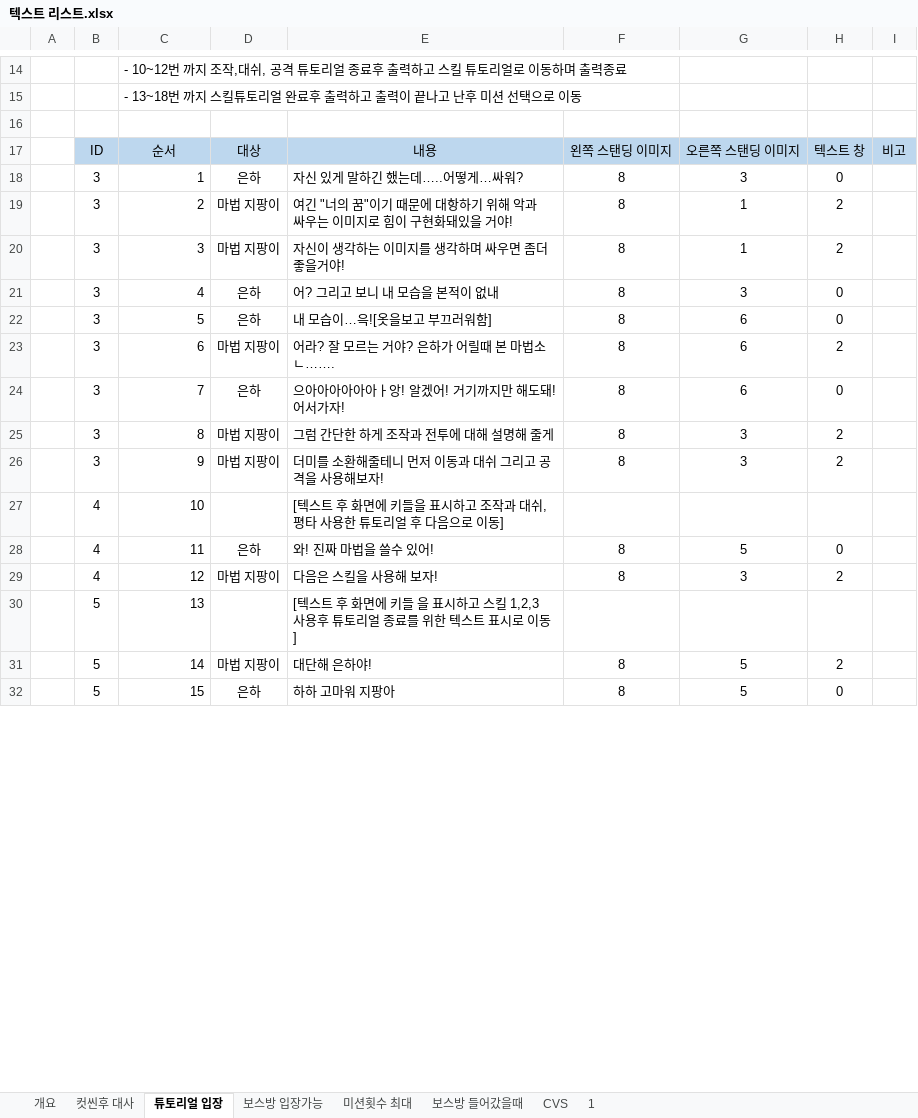
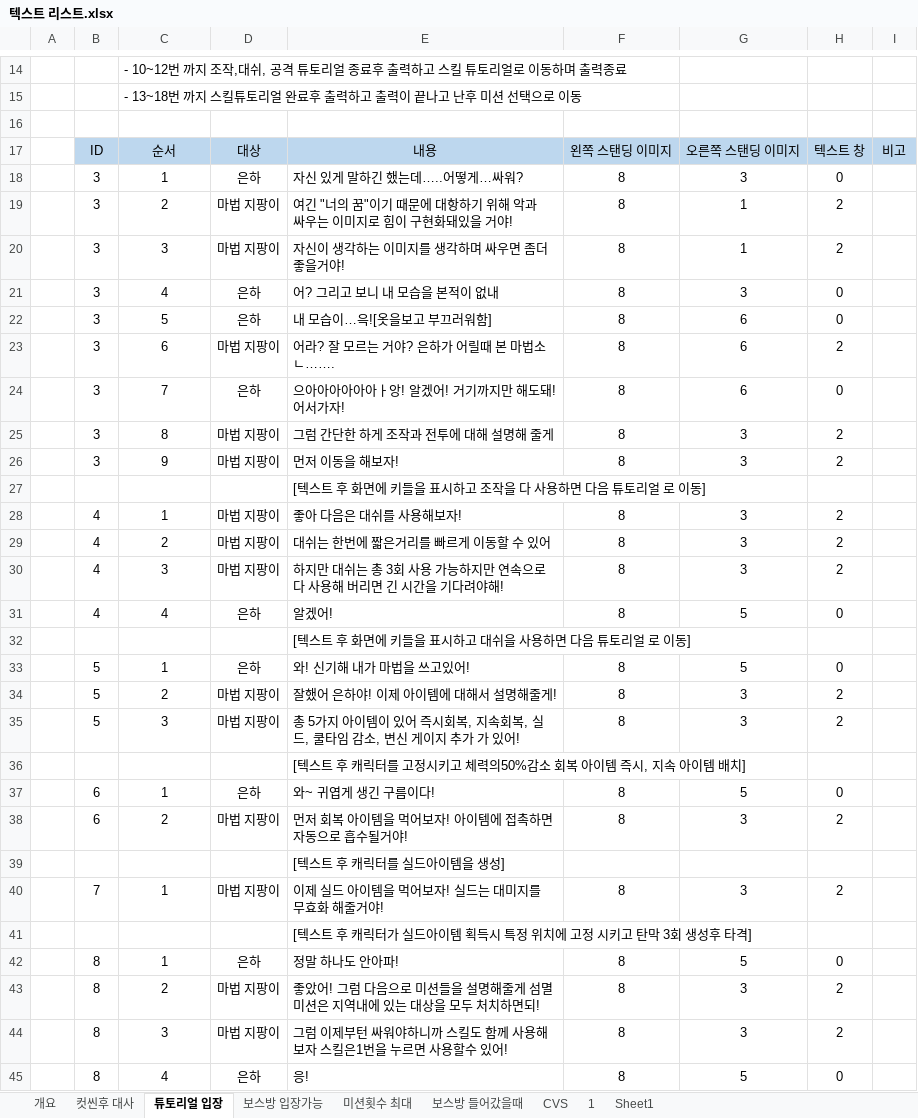
Before and after one commit to lalyns/MondayClass, an Excel workbook: Document/리스트/텍스트 리스트.xlsx, sheet 튜토리얼 입장, drawn as a sheet; only a part is shown, gaps mark what is left out; values as stored, in another font and other column widths than the file's, no borders; removed rows and columns are numbered as before the commit, all else as after; the diff covers the shown part only; the diff names each change by its address in the sheet, - before the commit and + after, or states it on an @@ line.

```diff
--- a/Document/리스트/텍스트 리스트.xlsx (sheet 튜토리얼 입장)
+++ b/Document/리스트/텍스트 리스트.xlsx (sheet 튜토리얼 입장)
+sheet tab: Sheet1
-C18:C26 alignment: right
+C18:C26 alignment: center
-E26: 더미를 소환해줄테니 먼저 이동과 대쉬 그리고 공격을 사용해보자!
+E26: 먼저 이동을 해보자!
-row 27:  | 4 | 10 |  | [텍스트 후 화면에 키들을 표시하고 조작과 대쉬, 평타 사용한 튜토리얼 후 다음으로 이동]
-row 28:  | 4 | 11 | 은하 | 와! 진짜 마법을 쓸수 있어! | 8 | 5 | 0
+row 27:  |  |  |  | [텍스트 후 화면에 키들을 표시하고 조작을 다 사용하면 다음 튜토리얼 로 이동]
-C28: 12
+C28: 1
-C28 alignment: right
+C28 alignment: center
-E28: 다음은 스킬을 사용해 보자!
+E28: 좋아 다음은 대쉬를 사용해보자!
-row 30:  | 5 | 13 |  | [텍스트 후 화면에 키들 을 표시하고 스킬 1,2,3 사용후 튜토리얼 종료를 위한 텍스트 표시로 이동]
-row 31:  | 5 | 14 | 마법 지팡이 | 대단해 은하야! | 8 | 5 | 2
+row 29:  | 4 | 2 | 마법 지팡이 | 대쉬는 한번에 짧은거리를 빠르게 이동할 수 있어 | 8 | 3 | 2
+row 30:  | 4 | 3 | 마법 지팡이 | 하지만 대쉬는 총 3회 사용 가능하지만 연속으로 다 사용해 버리면 긴 시간을 기다려야해! | 8 | 3 | 2
+row 31:  | 4 | 4 | 은하 | 알겠어! | 8 | 5 | 0
+row 32:  |  |  |  | [텍스트 후 화면에 키들을 표시하고 대쉬을 사용하면 다음 튜토리얼 로 이동]
-C33: 15
+C33: 1
-C33 alignment: right
+C33 alignment: center
-E33: 하하 고마워 지팡아
+E33: 와! 신기해 내가 마법을 쓰고있어!
+row 34:  | 5 | 2 | 마법 지팡이 | 잘했어 은하야! 이제 아이템에 대해서 설명해줄게! | 8 | 3 | 2
+row 35:  | 5 | 3 | 마법 지팡이 | 총 5가지 아이템이 있어 즉시회복, 지속회복, 실드, 쿨타임 감소, 변신 게이지 추가 가 있어! | 8 | 3 | 2
+row 36:  |  |  |  | [텍스트 후 캐릭터를 고정시키고 체력의50%감소 회복 아이템 즉시, 지속 아이템 배치]
+row 37:  | 6 | 1 | 은하 | 와~ 귀엽게 생긴 구름이다! | 8 | 5 | 0
+row 38:  | 6 | 2 | 마법 지팡이 | 먼저 회복 아이템을 먹어보자! 아이템에 접촉하면 자동으로 흡수될거야! | 8 | 3 | 2
+row 39:  |  |  |  | [텍스트 후 캐릭터를 실드아이템을 생성]
+row 40:  | 7 | 1 | 마법 지팡이 | 이제 실드 아이템을 먹어보자! 실드는 대미지를 무효화 해줄거야! | 8 | 3 | 2
+row 41:  |  |  |  | [텍스트 후 캐릭터가 실드아이템 획득시 특정 위치에 고정 시키고 탄막 3회 생성후 타격]
+row 42:  | 8 | 1 | 은하 | 정말 하나도 안아파! | 8 | 5 | 0
+row 43:  | 8 | 2 | 마법 지팡이 | 좋았어! 그럼 다음으로 미션들을 설명해줄게 섬멸 미션은 지역내에 있는 대상을 모두 처치하면되! | 8 | 3 | 2
+row 44:  | 8 | 3 | 마법 지팡이 | 그럼 이제부턴 싸워야하니까 스킬도 함께 사용해보자 스킬은1번을 누르면 사용할수 있어! | 8 | 3 | 2
+row 45:  | 8 | 4 | 은하 | 응! | 8 | 5 | 0
```
Also changed, not shown: 30 added rows, 9 edited cells and cell formats elsewhere in this sheet, sheet 보스방 들어갔을때, sheet 미션횟수 최대, sheet 보스방 입장가능, sheet 컷씬후 대사, 1 other file.
